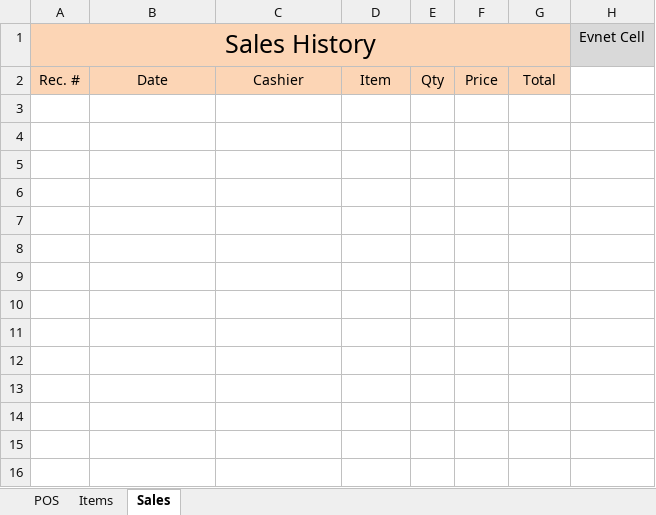
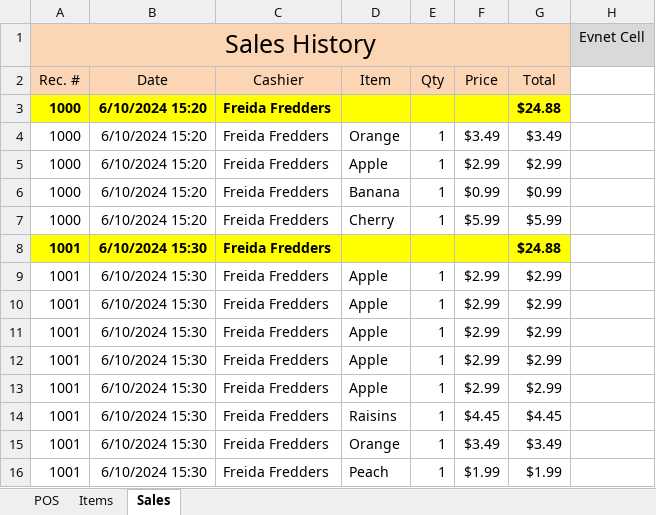
Before and after one commit to TruSudndeth/POS_Items-Sales_Xcel, an Excel workbook: Point_Of_Sale.xlsm, sheet Sales, drawn as a sheet; values as stored, in another font and other column widths than the file's, no borders; charts and pictures not drawn; the diff names each change by its address in the sheet, - before the commit and + after, or states it on an @@ line.

Commit message:
Bug: can now delete while multi select Sheet3

```diff
--- a/Point_Of_Sale.xlsm (sheet Sales)
+++ b/Point_Of_Sale.xlsm (sheet Sales)
+row 3: 1000 | 6/10/2024 15:20 | Freida Fredders |  |  |  | $24.88
+row 4: 1000 | 6/10/2024 15:20 | Freida Fredders | Orange | 1 | $3.49 | $3.49
+row 5: 1000 | 6/10/2024 15:20 | Freida Fredders | Apple | 1 | $2.99 | $2.99
+row 6: 1000 | 6/10/2024 15:20 | Freida Fredders | Banana | 1 | $0.99 | $0.99
+row 7: 1000 | 6/10/2024 15:20 | Freida Fredders | Cherry | 1 | $5.99 | $5.99
+row 8: 1001 | 6/10/2024 15:30 | Freida Fredders |  |  |  | $24.88
+row 9: 1001 | 6/10/2024 15:30 | Freida Fredders | Apple | 1 | $2.99 | $2.99
+row 10: 1001 | 6/10/2024 15:30 | Freida Fredders | Apple | 1 | $2.99 | $2.99
+row 11: 1001 | 6/10/2024 15:30 | Freida Fredders | Apple | 1 | $2.99 | $2.99
+row 12: 1001 | 6/10/2024 15:30 | Freida Fredders | Apple | 1 | $2.99 | $2.99
+row 13: 1001 | 6/10/2024 15:30 | Freida Fredders | Apple | 1 | $2.99 | $2.99
+row 14: 1001 | 6/10/2024 15:30 | Freida Fredders | Raisins | 1 | $4.45 | $4.45
+row 15: 1001 | 6/10/2024 15:30 | Freida Fredders | Orange | 1 | $3.49 | $3.49
+row 16: 1001 | 6/10/2024 15:30 | Freida Fredders | Peach | 1 | $1.99 | $1.99
```
Also changed, not shown: sheet POS, charts or pictures, 1 other file.
